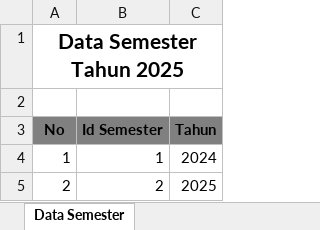
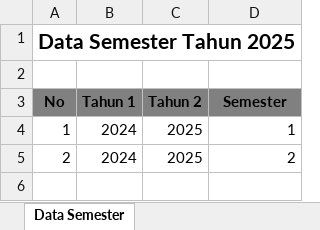
Before and after one commit to ubaidilahalbayu/sistem-integrasi, an Excel workbook: sampel/Data Semester Tahun 2025.xlsx, sheet Data Semester, drawn as a sheet; values as stored, in another font and other column widths than the file's, no borders; removed rows and columns are numbered as before the commit, all else as after; the diff names each change by its address in the sheet, - before the commit and + after, or states it on an @@ line.

Commit message:
update sampel dan database

```diff
--- a/sampel/Data Semester Tahun 2025.xlsx (sheet Data Semester)
+++ b/sampel/Data Semester Tahun 2025.xlsx (sheet Data Semester)
+column B (Tahun 1), rows 4-5: 2024 | 2024
+column C (Tahun 2), rows 4-5: 2025 | 2025
-column C (Tahun), rows 4-5: 2024 | 2025
-D3: Id Semester
+D3: Semester
```
Also changed, not shown: 2 other files.
